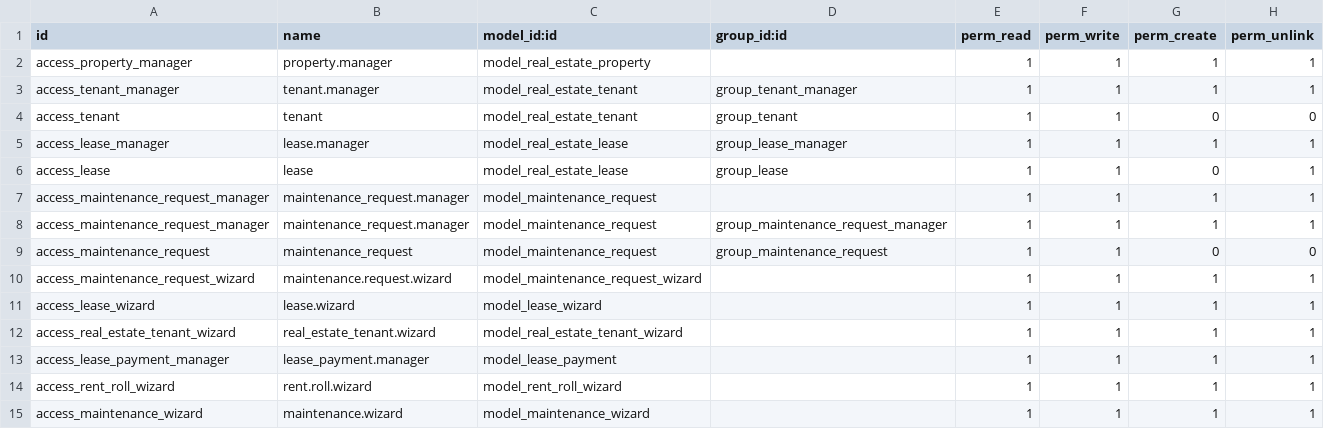
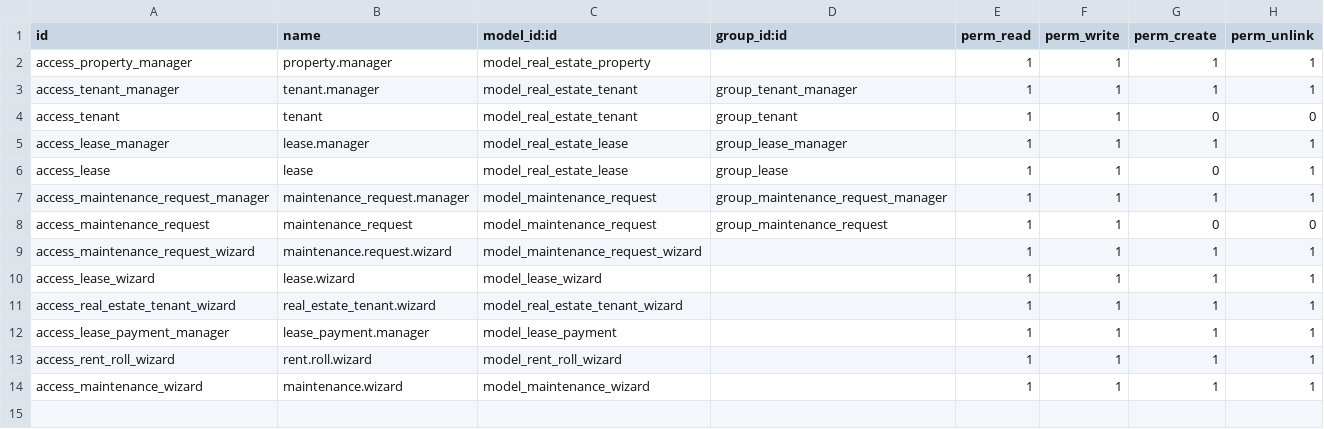
Before and after one commit to hager1928/real_estate_management, a CSV file: real_estate/security/ir.model.access.csv, drawn as a sheet; the diff names each change by its address in the sheet, - before the commit and + after, or states it on an @@ line.

```diff
--- a/real_estate/security/ir.model.access.csv
+++ b/real_estate/security/ir.model.access.csv
-row 7: access_maintenance_request_manager | maintenance_request.manager | model_maintenance_request |  | 1 | 1 | 1 | 1
```
Also changed, not shown: 6 other files.
